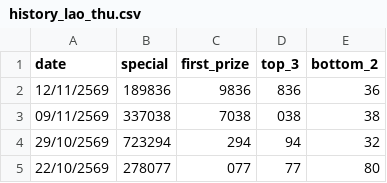
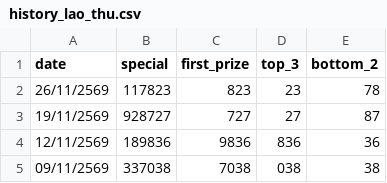
Before and after one commit to kumpiro-PH/Loa-Ai-PHK, a CSV file: history_lao_thu.csv, drawn as a sheet; only a part is shown; the shorter side is filled out with more unchanged rows; the diff names each change by its address in the sheet, - before the commit and + after, or states it on an @@ line.

Commit message:
Add lottery results for November 2026
Added new lottery results for November 2026.

```diff
--- a/history_lao_thu.csv
+++ b/history_lao_thu.csv
+row 2: 26/11/2569 | 117823 | 823 | 23 | 78
+row 3: 19/11/2569 | 928727 | 727 | 27 | 87
```
